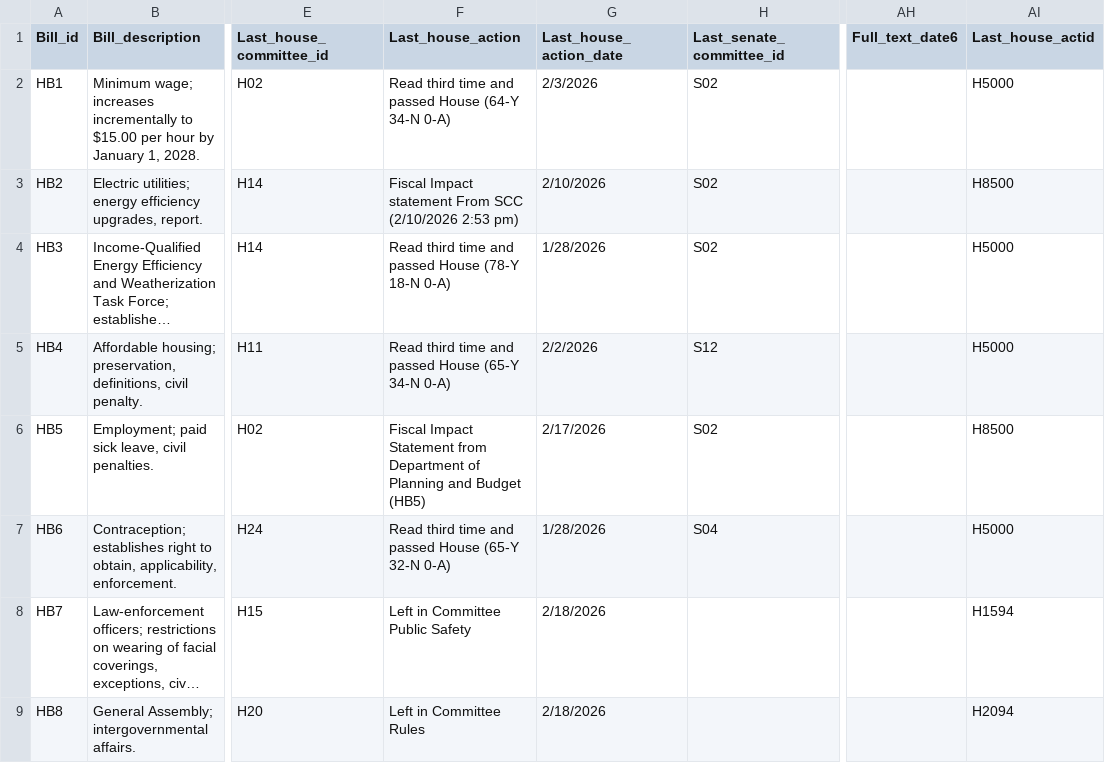
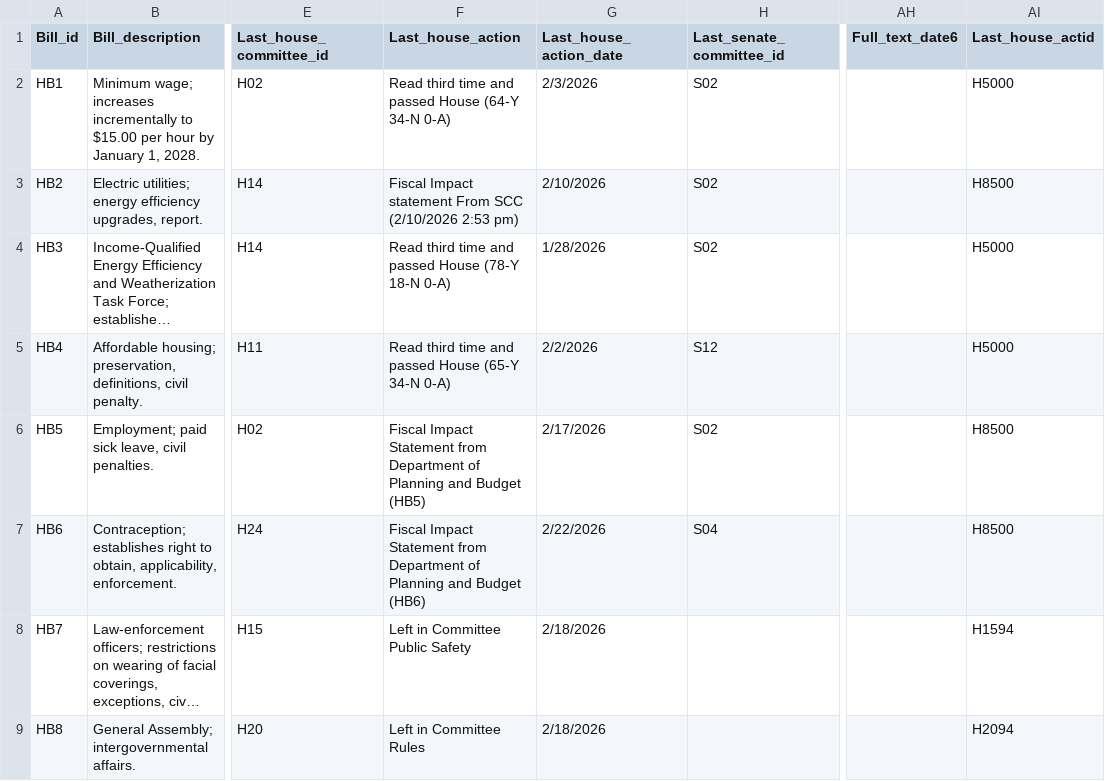
Before and after one commit to kyle-engler/va-legislature-datasette, a CSV file: va_legislature_datasette/lis_data/BILLS.csv, drawn as a sheet; only a part is shown, gaps mark what is left out; long unchanged cells end in …; the diff covers the shown part only; the diff names each change by its address in the sheet, - before the commit and + after, or states it on an @@ line.

```diff
--- a/va_legislature_datasette/lis_data/BILLS.csv
+++ b/va_legislature_datasette/lis_data/BILLS.csv
-F7 (Last_house_action): Read third time and passed House (65-Y 32-N 0-A)
+F7 (Last_house_action): Fiscal Impact Statement from Department of Planning and Budget (HB6)
-G7 (Last_house_action_date): 1/28/2026
+G7 (Last_house_action_date): 2/22/2026
-AI7 (Last_house_actid): H5000
+AI7 (Last_house_actid): H8500
```
Also changed, not shown: 26 edited cells elsewhere in this file, va_legislature_datasette/lis_data/FiscalImpactStatements.csv, 2 other files.
